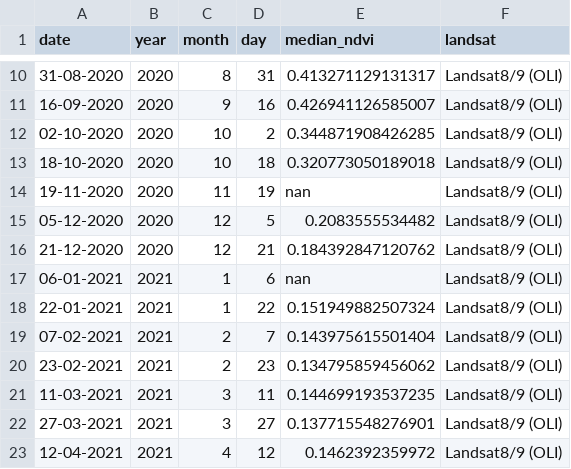
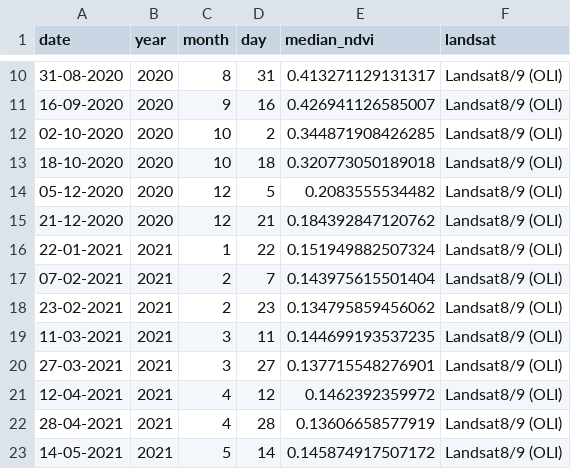
Before and after one commit to Khushi130404/Landsat-Kanha-Moniter-2020-2021, a CSV file: Data_Table/Landsat_8_9/data_raw/gl1_kanha_table.csv, drawn as a sheet; only a part is shown, gaps mark what is left out; the shorter side is filled out with more unchanged rows.

```diff
--- a/Data_Table/Landsat_8_9/data_raw/gl1_kanha_table.csv
+++ b/Data_Table/Landsat_8_9/data_raw/gl1_kanha_table.csv
@@ -13,6 +13,4 @@ date,year,month,day,median_ndvi,landsat
 18-10-2020,2020,10,18,0.320773050189018,Landsat8/9 (OLI)
-19-11-2020,2020,11,19,nan,Landsat8/9 (OLI)
 "05-12-2020",2020,12,5,0.2083555534482,Landsat8/9 (OLI)
 21-12-2020,2020,12,21,0.184392847120762,Landsat8/9 (OLI)
-"06-01-2021",2021,1,6,nan,Landsat8/9 (OLI)
 22-01-2021,2021,1,22,0.151949882507324,Landsat8/9 (OLI)
```
Also changed, not shown: Data_Table/Landsat_7/data_raw/gl1_kanha_table.csv, Data_Table/Landsat_7/data_raw/gl2_kanha_table.csv, 11 other files.
